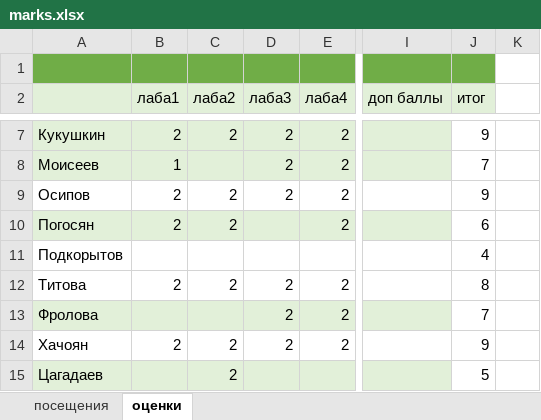
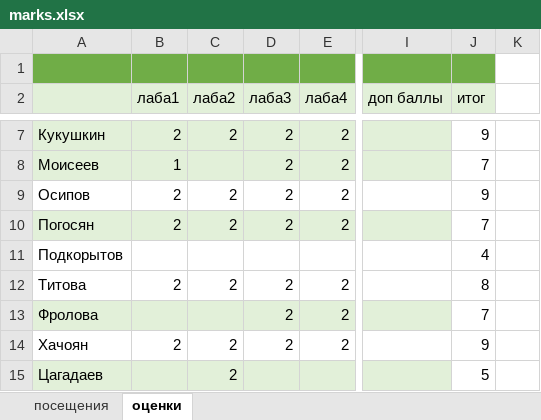
Before and after one commit to IvanSmirnovSPL/FAKT_INFORMATICS, an Excel workbook: marks.xlsx, sheet оценки, drawn as a sheet; only a part is shown, gaps mark what is left out; values as stored, in another font and other column widths than the file's, no borders; the diff names each change by its address in the sheet, - before the commit and + after, or states it on an @@ line.

Commit message:
upd

```diff
--- a/marks.xlsx (sheet оценки)
+++ b/marks.xlsx (sheet оценки)
-D10 (лаба3): (empty)
+D10 (лаба3): 2
-J10 (итог): 6
+J10 (итог): 7
```
